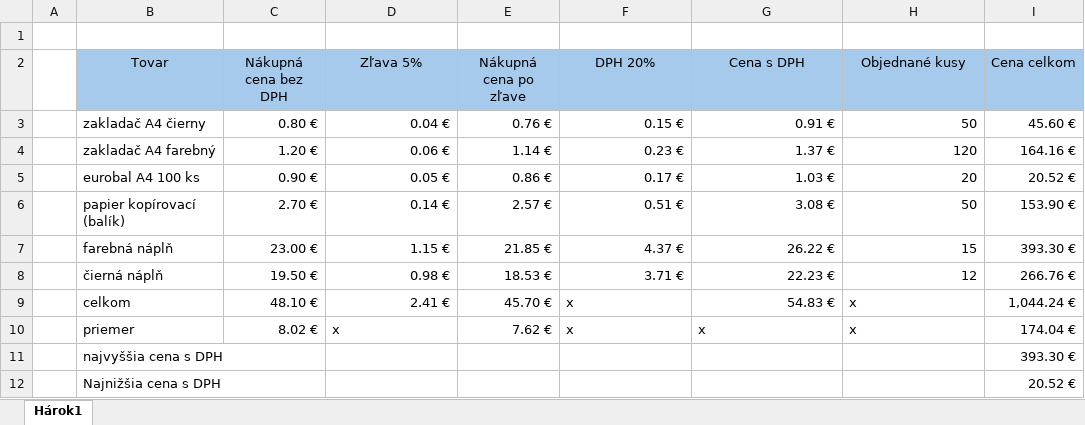
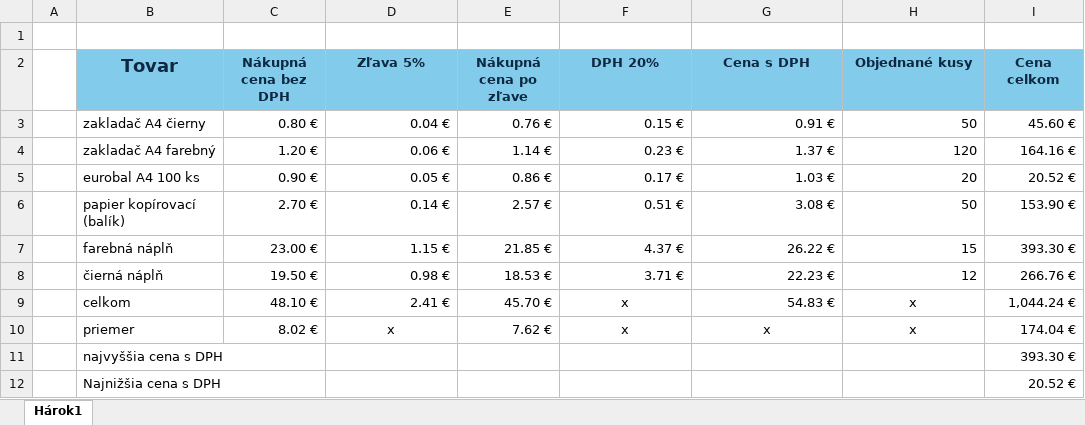
Before and after one commit to ADRIANSIMO2008/SKOLA, an Excel workbook: ASW/tabulka.xlsx, sheet Hárok1, drawn as a sheet; values as stored, in another font and other column widths than the file's, no borders; conditional formats not drawn; the diff names each change by its address in the sheet, - before the commit and + after, or states it on an @@ line.

```diff
--- a/ASW/tabulka.xlsx (sheet Hárok1)
+++ b/ASW/tabulka.xlsx (sheet Hárok1)
@@ B2:I2 fill: #A6CAEC → #83CBEB, bold: off → on, text colour: black → #0E2841 @@
@@ B2 text size: larger @@
-F9 alignment: left
+F9 alignment: center
-H9 alignment: left
+H9 alignment: center
-D10 alignment: left
+D10 alignment: center
-F10:H10 alignment: left
+F10:H10 alignment: center
```
Also changed, not shown: 5 other files.
